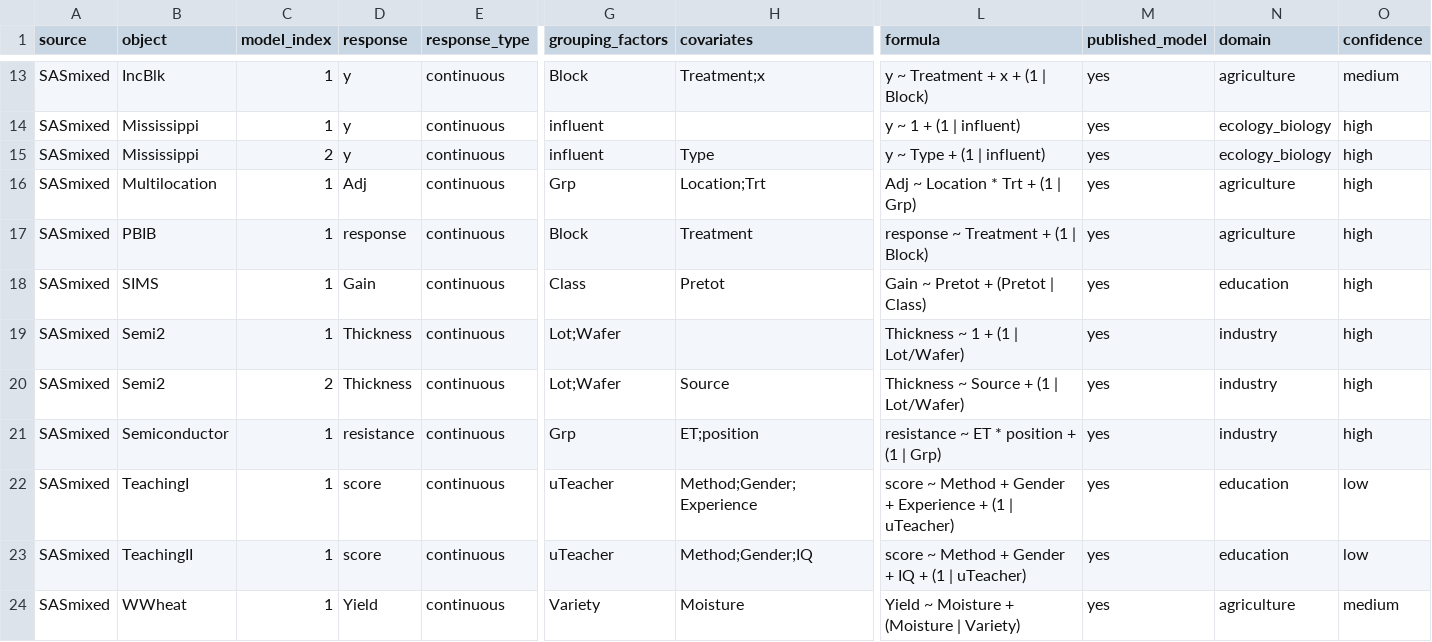
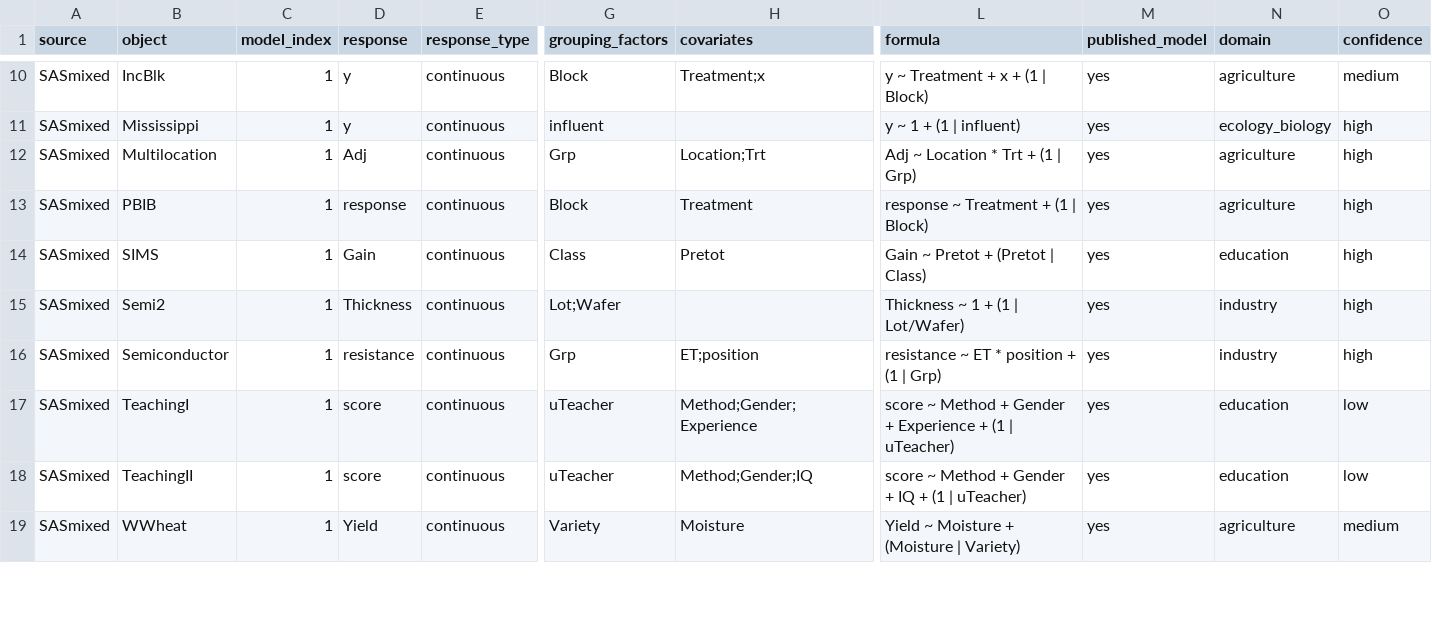
Before and after one commit to adkipnis/mixedbench, a CSV file: packages/glmm/surveys/dimensions/shards/registry_SASmixed_nlmeU_HLMdiag.csv, drawn as a sheet; only a part is shown, gaps mark what is left out; rows hold the shown columns only; the diff covers the shown part only; the diff names each change by its address in the sheet, - before the commit and + after, or states it on an @@ line.

```diff
--- a/packages/glmm/surveys/dimensions/shards/registry_SASmixed_nlmeU_HLMdiag.csv
+++ b/packages/glmm/surveys/dimensions/shards/registry_SASmixed_nlmeU_HLMdiag.csv
-row 15: SASmixed | Mississippi | 2 | y | continuous | influent | Type | y ~ Type + (1 | influent) | yes | ecology_biology | high
-row 20: SASmixed | Semi2 | 2 | Thickness | continuous | Lot;Wafer | Source | Thickness ~ Source + (1 | Lot/Wafer) | yes | industry | high
```
Also changed, not shown: 3 removed rows and 8 edited cells elsewhere in this file, packages/glmm/surveys/dimensions/shards/excluded_agridat_a.csv, packages/glmm/surveys/dimensions/shards/registry_MEMSS_b.csv, 3 other files.
